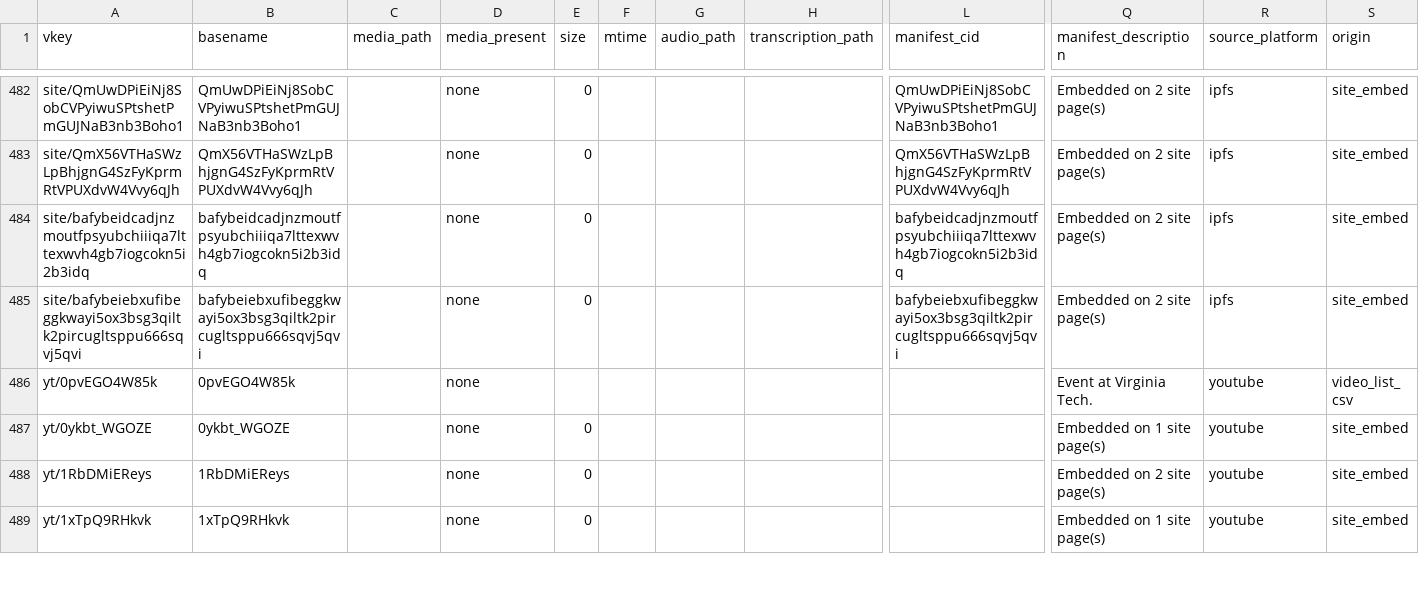
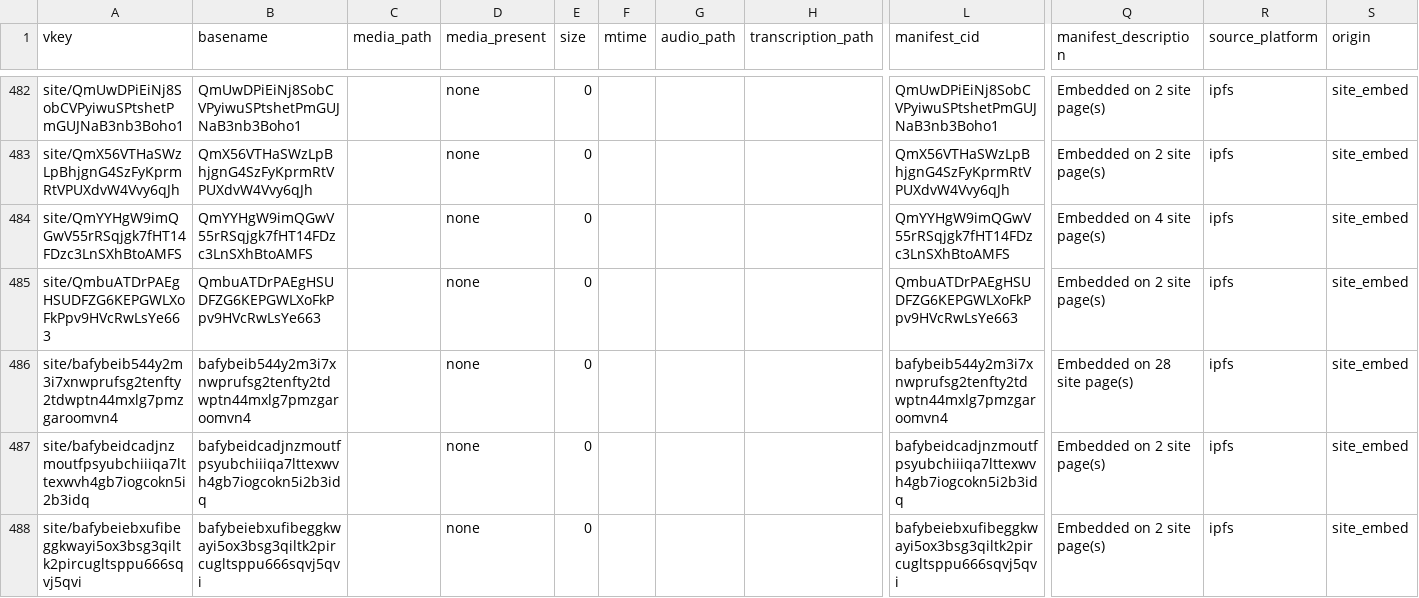
Before and after one commit to ACT3ai/charlie-kirk, a TSV file: videos_planning/generator/inventory.tsv, drawn as a sheet; only a part is shown, gaps mark what is left out; the shorter side is filled out with more unchanged rows; rows hold the shown columns only; the diff names each change by its address in the sheet, - before the commit and + after, or states it on an @@ line.

```diff
--- a/videos_planning/generator/inventory.tsv
+++ b/videos_planning/generator/inventory.tsv
+row 484: site/QmYYHgW9imQGwV55rRSqjgk7fHT14FDzc3LnSXhBtoAMFS | QmYYHgW9imQGwV55rRSqjgk7fHT14FDzc3LnSXhBtoAMFS |  | none | 0 |  |  |  | QmYYHgW9imQGwV55rRSqjgk7fHT14FDzc3LnSXhBtoAMFS | Embedded on 4 site page(s) | ipfs | site_embed
+row 485: site/QmbuATDrPAEgHSUDFZG6KEPGWLXoFkPpv9HVcRwLsYe663 | QmbuATDrPAEgHSUDFZG6KEPGWLXoFkPpv9HVcRwLsYe663 |  | none | 0 |  |  |  | QmbuATDrPAEgHSUDFZG6KEPGWLXoFkPpv9HVcRwLsYe663 | Embedded on 2 site page(s) | ipfs | site_embed
+row 486: site/bafybeib544y2m3i7xnwprufsg2tenfty2tdwptn44mxlg7pmzgaroomvn4 | bafybeib544y2m3i7xnwprufsg2tenfty2tdwptn44mxlg7pmzgaroomvn4 |  | none | 0 |  |  |  | bafybeib544y2m3i7xnwprufsg2tenfty2tdwptn44mxlg7pmzgaroomvn4 | Embedded on 28 site page(s) | ipfs | site_embed
```
Also changed, not shown: 24 other files.
